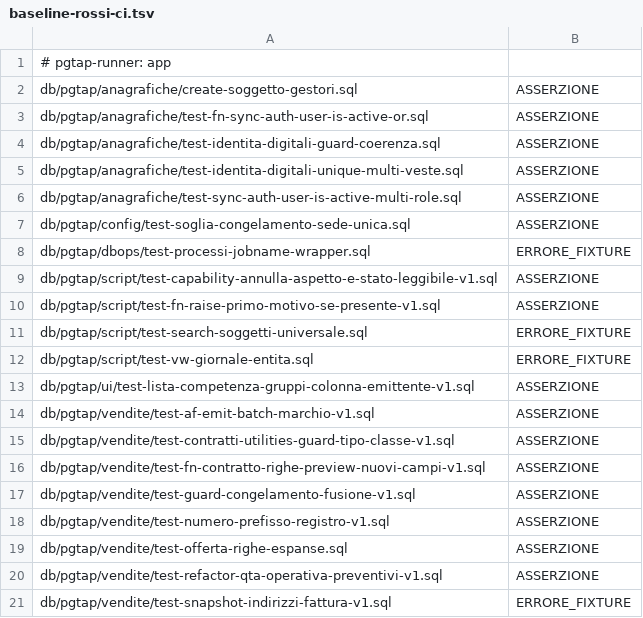
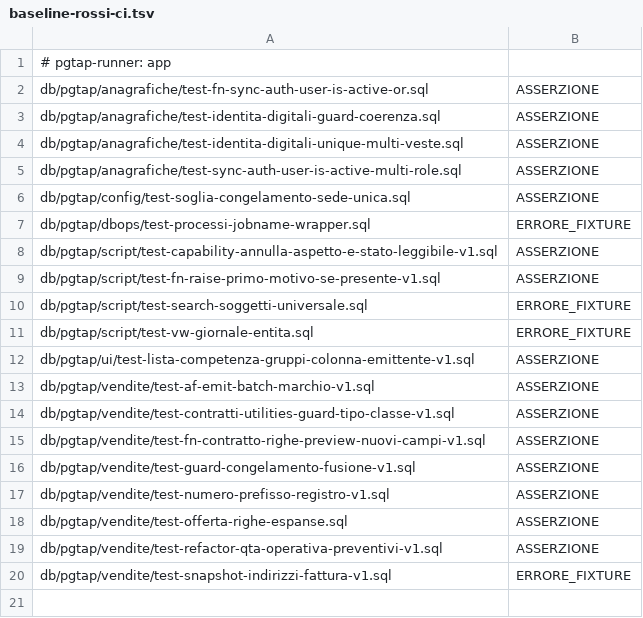
Before and after one commit to Tito-it/ZeroErp, a TSV file: db/pgtap/baseline-rossi-ci.tsv, drawn as a sheet; the diff names each change by its address in the sheet, - before the commit and + after, or states it on an @@ line.

```diff
--- a/db/pgtap/baseline-rossi-ci.tsv
+++ b/db/pgtap/baseline-rossi-ci.tsv
-row 2: db/pgtap/anagrafiche/create-soggetto-gestori.sql | ASSERZIONE
```
Also changed, not shown: db/changelog/migrations_v2/80_data/sql/config/codici_errore.csv, db/changelog/migrations_v2/80_data/sql/config/messaggi_errore.csv, 46 other files.
